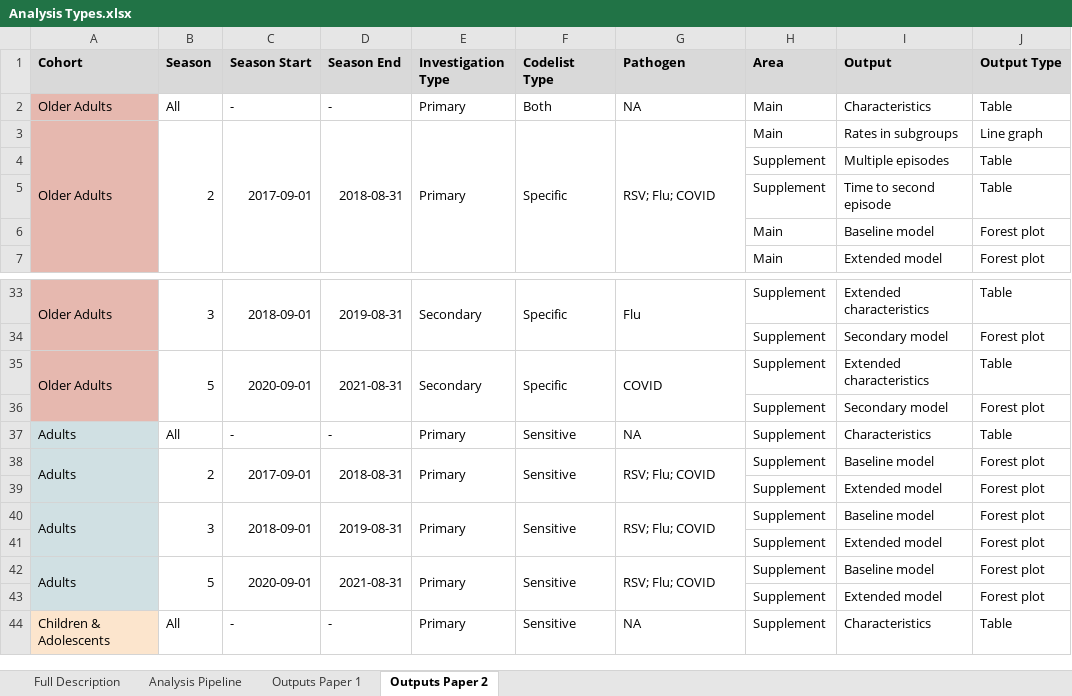
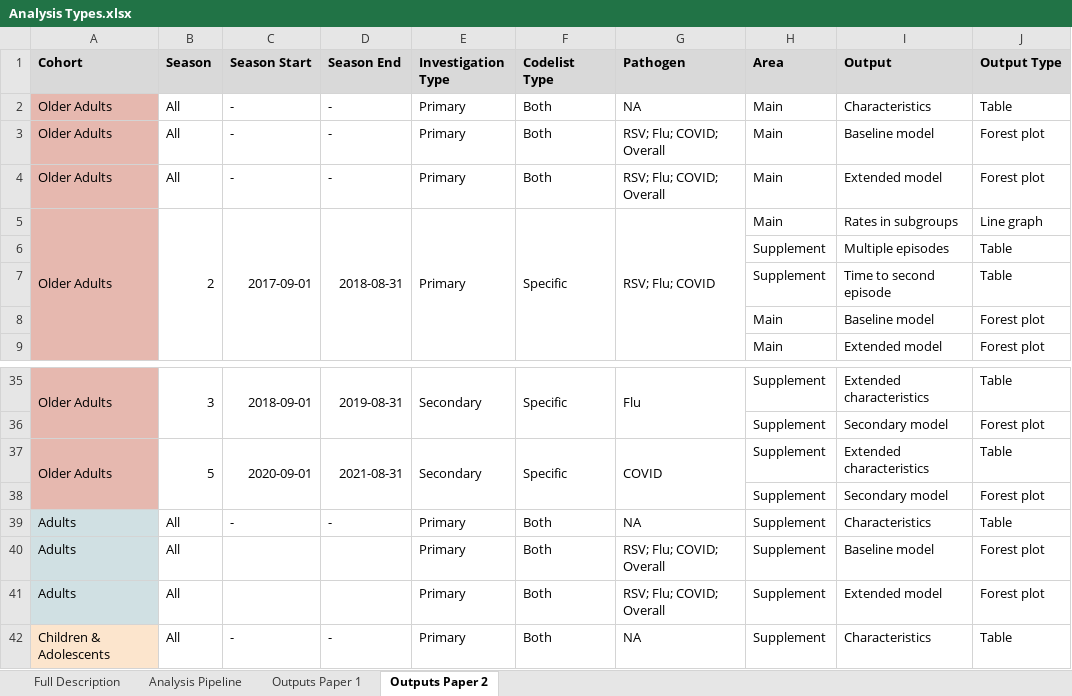
Before and after one commit to opensafely/disparities-comparison, an Excel workbook: docs/Analysis Types.xlsx, sheet Outputs Paper 2, drawn as a sheet; only a part is shown, gaps mark what is left out; values as stored, in another font and other column widths than the file's, no borders; charts and pictures not drawn; removed rows and columns are numbered as before the commit, all else as after; the diff covers the shown part only; the diff names each change by its address in the sheet, - before the commit and + after, or states it on an @@ line.

Commit message:
Update Analysis Types.xlsx

```diff
--- a/docs/Analysis Types.xlsx (sheet Outputs Paper 2)
+++ b/docs/Analysis Types.xlsx (sheet Outputs Paper 2)
+row 3: Older Adults | All | - | - | Primary | Both | RSV; Flu; COVID; Overall | Main | Baseline model | Forest plot
+row 4: Older Adults | All | - | - | Primary | Both | RSV; Flu; COVID; Overall | Main | Extended model | Forest plot
-F39:F40 (Codelist Type): Sensitive
+F39:F40 (Codelist Type): Both
-A38:A39 merged
-B40 (Season): 2
+B40 (Season): All
-B38:B39 merged
-C40 (Season Start): 2017-09-01
+C40 (Season Start): (empty)
-C38:C39 merged
-D40 (Season End): 2018-08-31
+D40 (Season End): (empty)
-D38:D39 merged
-E38:E39 merged
-F38:F39 merged
-G40 (Pathogen): RSV; Flu; COVID
+G40 (Pathogen): RSV; Flu; COVID; Overall
-G38:G39 merged
-row 39:  |  |  |  |  |  |  | Supplement | Extended model | Forest plot
-A40:A41 merged
-B41 (Season): 3
+B41 (Season): All
-B40:B41 merged
-C41 (Season Start): 2018-09-01
+C41 (Season Start): (empty)
-C40:C41 merged
-D41 (Season End): 2019-08-31
+D41 (Season End): (empty)
-D40:D41 merged
-E40:E41 merged
-F41 (Codelist Type): Sensitive
+F41 (Codelist Type): Both
-F40:F41 merged
-G41 (Pathogen): RSV; Flu; COVID
+G41 (Pathogen): RSV; Flu; COVID; Overall
-G40:G41 merged
-I41 (Output): Baseline model
+I41 (Output): Extended model
-row 41:  |  |  |  |  |  |  | Supplement | Extended model | Forest plot
-row 42: Adults | 5 | 2020-09-01 | 2021-08-31 | Primary | Sensitive | RSV; Flu; COVID | Supplement | Baseline model | Forest plot
-row 43:  |  |  |  |  |  |  | Supplement | Extended model | Forest plot
-F42 (Codelist Type): Sensitive
+F42 (Codelist Type): Both
```
Also changed, not shown: 4 added rows, 4 removed rows, 16 edited cells, cell formats and merged cells elsewhere in this sheet, sheet Outputs Paper 1.
